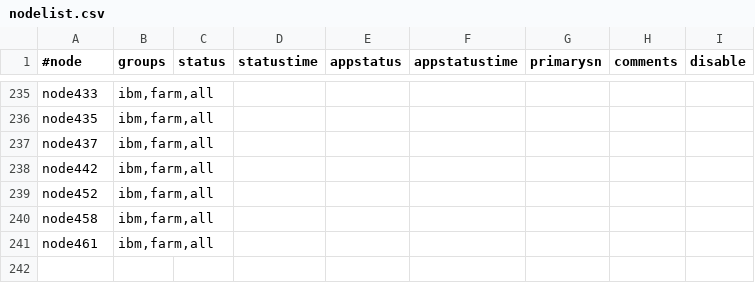
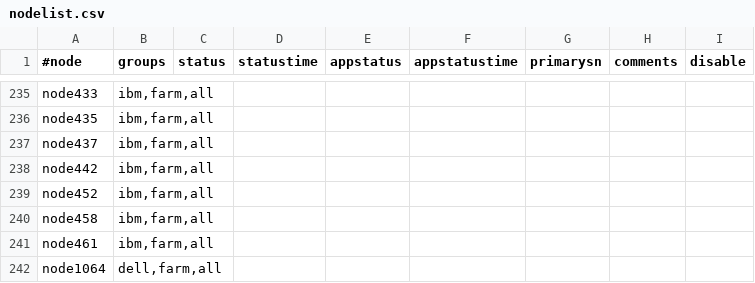
Before and after one commit to broadinstitute/APSGhistory, a CSV file: xcat2/tables/nodelist.csv, drawn as a sheet; only a part is shown, gaps mark what is left out; the diff names each change by its address in the sheet, - before the commit and + after, or states it on an @@ line.

```diff
--- a/xcat2/tables/nodelist.csv
+++ b/xcat2/tables/nodelist.csv
+row 242: node1064 | dell,farm,all
```
Also changed, not shown: xcat2/tables/hosts.csv, xcat2/tables/mac.csv, 1 other file.
